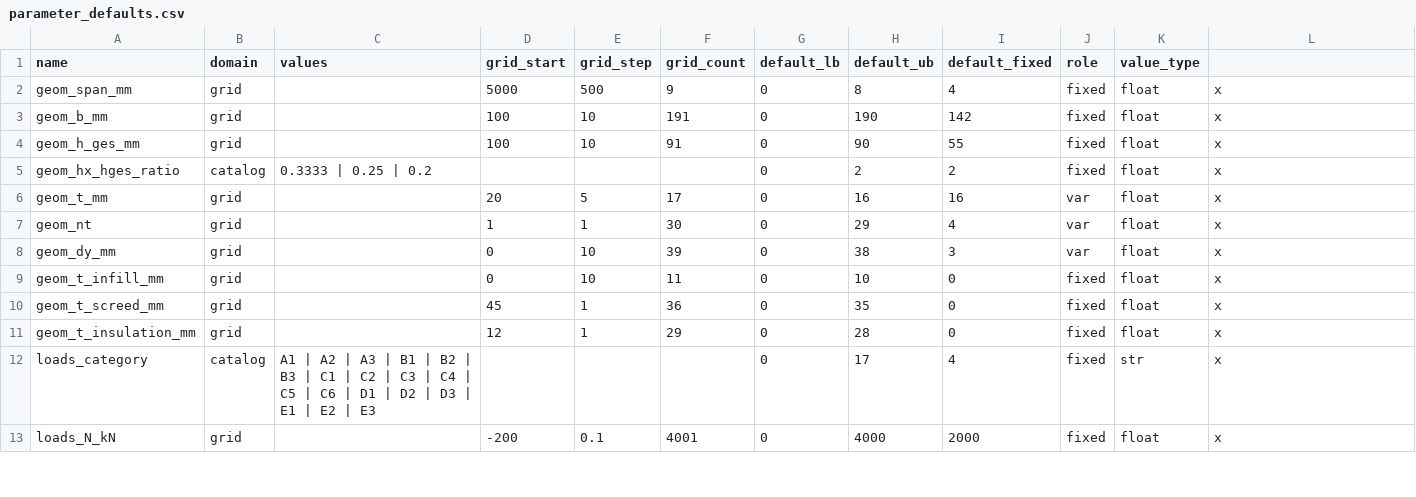
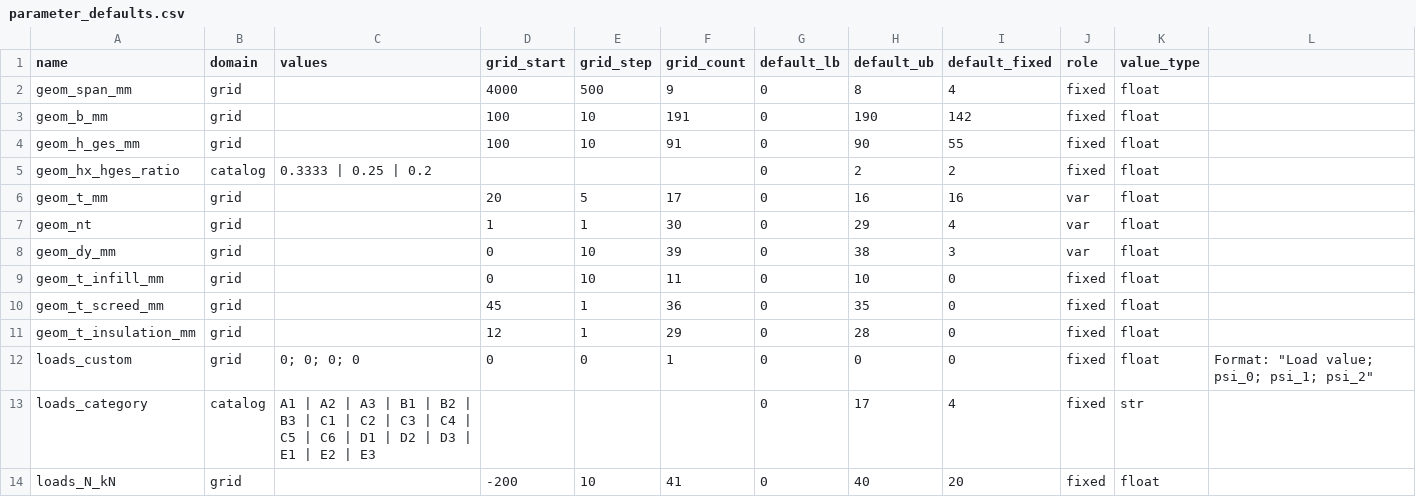
Before and after one commit to elliotmelcer/382389_ma_slabdesignbench, a CSV file: slab_construction/slabs/hp_slab/parameter_defaults.csv, drawn as a sheet; only a part is shown; the diff covers the shown part only.

```diff
--- a/slab_construction/slabs/hp_slab/parameter_defaults.csv
+++ b/slab_construction/slabs/hp_slab/parameter_defaults.csv
@@ -2,12 +2,13 @@
-geom_span_mm;grid;;5000;500;9;0;8;4;fixed;float;x
-geom_b_mm;grid;;100;10;191;0;190;142;fixed;float;x
-geom_h_ges_mm;grid;;100;10;91;0;90;55;fixed;float;x
-geom_hx_hges_ratio;catalog;0.3333 | 0.25 | 0.2;;;;0;2;2;fixed;float;x
-geom_t_mm;grid;;20;5;17;0;16;16;var;float;x
-geom_nt;grid;;1;1;30;0;29;4;var;float;x
-geom_dy_mm;grid;;0;10;39;0;38;3;var;float;x
-geom_t_infill_mm;grid;;0;10;11;0;10;0;fixed;float;x
-geom_t_screed_mm;grid;;45;1;36;0;35;0;fixed;float;x
-geom_t_insulation_mm;grid;;12;1;29;0;28;0;fixed;float;x
-loads_category;catalog;A1 | A2 | A3 | B1 | B2 | B3 | C1 | C2 | C3 | C4 | C5 | C6 | D1 | D2 | D3 | E1 | E2 | E3;;;;0;17;4;fixed;str;x
-loads_N_kN;grid;;-200;0.1;4001;0;4000;2000;fixed;float;x
+geom_span_mm;grid;;4000;500;9;0;8;4;fixed;float;;;;;
+geom_b_mm;grid;;100;10;191;0;190;142;fixed;float;;;;;
+geom_h_ges_mm;grid;;100;10;91;0;90;55;fixed;float;;;;;
+geom_hx_hges_ratio;catalog;0.3333 | 0.25 | 0.2;;;;0;2;2;fixed;float;;;;;
+geom_t_mm;grid;;20;5;17;0;16;16;var;float;;;;;
+geom_nt;grid;;1;1;30;0;29;4;var;float;;;;;
+geom_dy_mm;grid;;0;10;39;0;38;3;var;float;;;;;
+geom_t_infill_mm;grid;;0;10;11;0;10;0;fixed;float;;;;;
+geom_t_screed_mm;grid;;45;1;36;0;35;0;fixed;float;;;;;
+geom_t_insulation_mm;grid;;12;1;29;0;28;0;fixed;float;;;;;
+loads_custom;grid;"0; 0; 0; 0";0;0;1;0;0;0;fixed;float;"Format: ""Load value; psi_0; psi_1; psi_2""";;;;
+loads_category;catalog;A1 | A2 | A3 | B1 | B2 | B3 | C1 | C2 | C3 | C4 | C5 | C6 | D1 | D2 | D3 | E1 | E2 | E3;;;;0;17;4;fixed;str;;;;;
+loads_N_kN;grid;;-200;10;41;0;40;20;fixed;float;;;;;
```
Also changed, not shown: 4 added rows and 10 edited cells elsewhere in this file, slab_construction/slabs/hp_slab/problem_list.csv.
